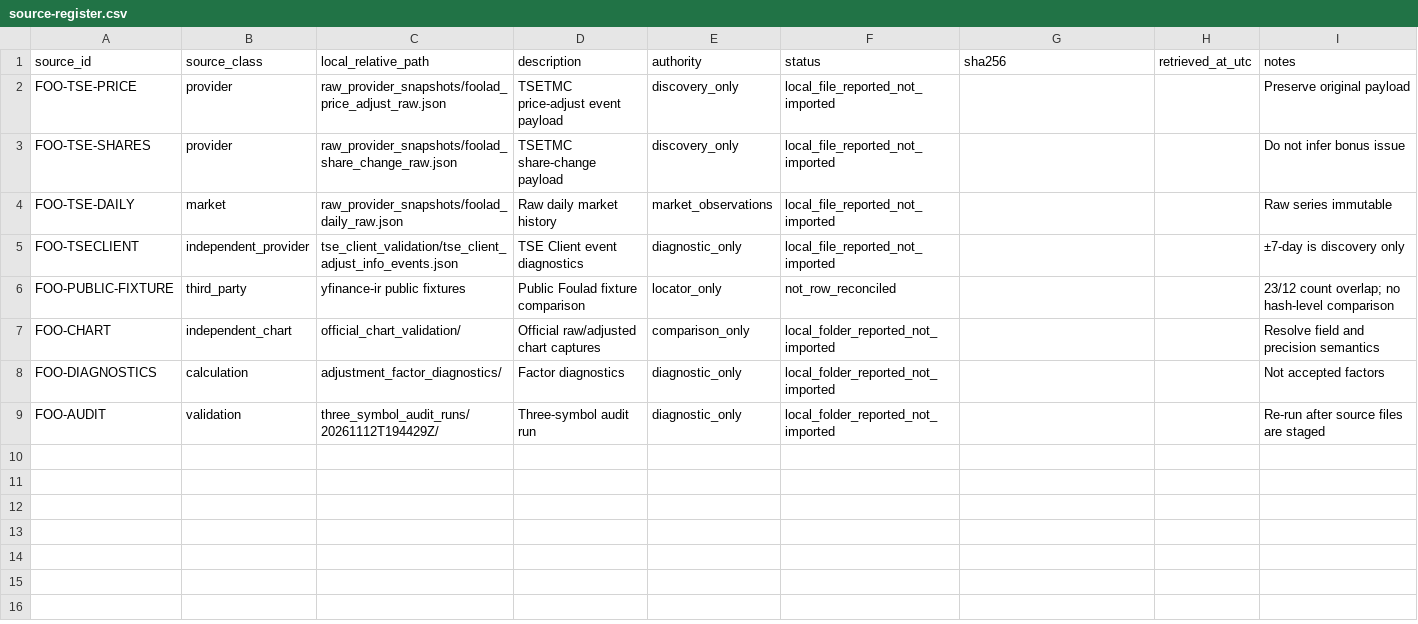
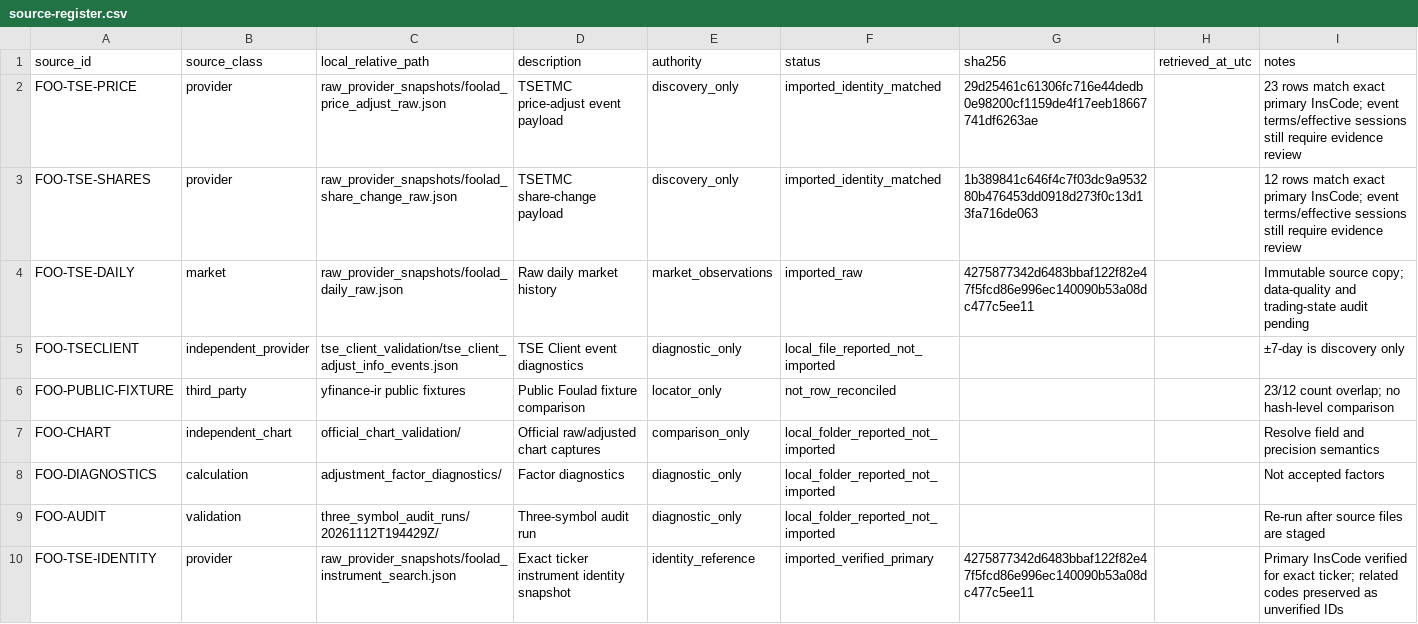
Before and after one commit to yarsalam/marketsage, a CSV file: data/market-research/iran-equities/adjustment-evidence/foolad/source-register.csv, drawn as a sheet.

Commit message:
research: record per-symbol TSETMC identity audit status

```diff
--- a/data/market-research/iran-equities/adjustment-evidence/foolad/source-register.csv
+++ b/data/market-research/iran-equities/adjustment-evidence/foolad/source-register.csv
@@ -1,5 +1,5 @@
 source_id,source_class,local_relative_path,description,authority,status,sha256,retrieved_at_utc,notes
-FOO-TSE-PRICE,provider,raw_provider_snapshots/foolad_price_adjust_raw.json,TSETMC price-adjust event payload,discovery_only,local_file_reported_not_imported,,,Preserve original payload
-FOO-TSE-SHARES,provider,raw_provider_snapshots/foolad_share_change_raw.json,TSETMC share-change payload,discovery_only,local_file_reported_not_imported,,,Do not infer bonus issue
-FOO-TSE-DAILY,market,raw_provider_snapshots/foolad_daily_raw.json,Raw daily market history,market_observations,local_file_reported_not_imported,,,Raw series immutable
+FOO-TSE-PRICE,provider,raw_provider_snapshots/foolad_price_adjust_raw.json,TSETMC price-adjust event payload,discovery_only,imported_identity_matched,29d25461c61306fc716e44dedb0e98200cf1159de4f17eeb18667741df6263ae,,"23 rows match exact primary InsCode; event terms/effective sessions still require evidence review"
+FOO-TSE-SHARES,provider,raw_provider_snapshots/foolad_share_change_raw.json,TSETMC share-change payload,discovery_only,imported_identity_matched,1b389841c646f4c7f03dc9a953280b476453dd0918d273f0c13d13fa716de063,,"12 rows match exact primary InsCode; event terms/effective sessions still require evidence review"
+FOO-TSE-DAILY,market,raw_provider_snapshots/foolad_daily_raw.json,Raw daily market history,market_observations,imported_raw,4275877342d6483bbaf122f82e47f5fcd86e996ec140090b53a08dc477c5ee11,,"Immutable source copy; data-quality and trading-state audit pending"
 FOO-TSECLIENT,independent_provider,tse_client_validation/tse_client_adjust_info_events.json,TSE Client event diagnostics,diagnostic_only,local_file_reported_not_imported,,,±7-day is discovery only
@@ -9 +9,2 @@ FOO-DIAGNOSTICS,calculation,adjustment_factor_diagnostics/,Factor diagnostics,di
 FOO-AUDIT,validation,three_symbol_audit_runs/20261112T194429Z/,Three-symbol audit run,diagnostic_only,local_folder_reported_not_imported,,,Re-run after source files are staged
+FOO-TSE-IDENTITY,provider,raw_provider_snapshots/foolad_instrument_search.json,Exact ticker instrument identity snapshot,identity_reference,imported_verified_primary,4275877342d6483bbaf122f82e47f5fcd86e996ec140090b53a08dc477c5ee11,,"Primary InsCode verified for exact ticker; related codes preserved as unverified IDs"
```
